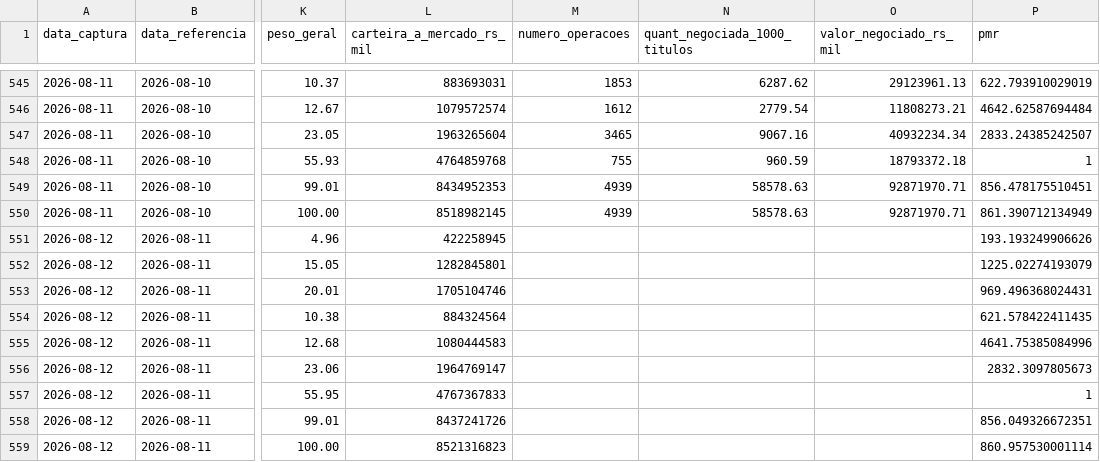
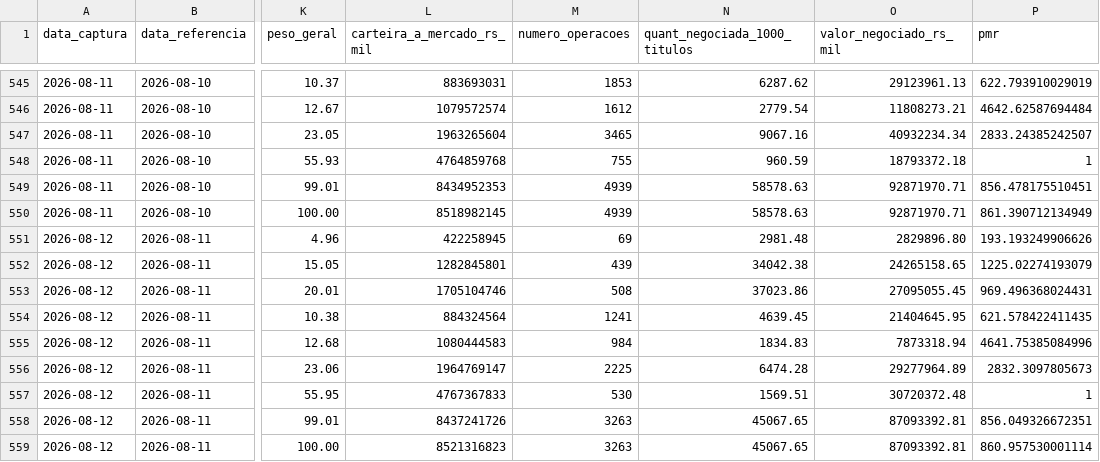
Before and after one commit to PulseDataLabs/PulseFlat, a CSV file: data/anbima_ima_completo.csv, drawn as a sheet; only a part is shown, gaps mark what is left out; the diff names each change by its address in the sheet, - before the commit and + after, or states it on an @@ line.

```diff
--- a/data/anbima_ima_completo.csv
+++ b/data/anbima_ima_completo.csv
-M551 (numero_operacoes): (empty)
+M551 (numero_operacoes): 69
-N551 (quant_negociada_1000_titulos): (empty)
+N551 (quant_negociada_1000_titulos): 2981.48
-O551 (valor_negociado_rs_mil): (empty)
+O551 (valor_negociado_rs_mil): 2829896.80
-M552 (numero_operacoes): (empty)
+M552 (numero_operacoes): 439
-N552 (quant_negociada_1000_titulos): (empty)
+N552 (quant_negociada_1000_titulos): 34042.38
-O552 (valor_negociado_rs_mil): (empty)
+O552 (valor_negociado_rs_mil): 24265158.65
-M553 (numero_operacoes): (empty)
+M553 (numero_operacoes): 508
-N553 (quant_negociada_1000_titulos): (empty)
+N553 (quant_negociada_1000_titulos): 37023.86
-O553 (valor_negociado_rs_mil): (empty)
+O553 (valor_negociado_rs_mil): 27095055.45
-M554 (numero_operacoes): (empty)
+M554 (numero_operacoes): 1241
-N554 (quant_negociada_1000_titulos): (empty)
+N554 (quant_negociada_1000_titulos): 4639.45
-O554 (valor_negociado_rs_mil): (empty)
+O554 (valor_negociado_rs_mil): 21404645.95
-M555 (numero_operacoes): (empty)
+M555 (numero_operacoes): 984
-N555 (quant_negociada_1000_titulos): (empty)
+N555 (quant_negociada_1000_titulos): 1834.83
-O555 (valor_negociado_rs_mil): (empty)
+O555 (valor_negociado_rs_mil): 7873318.94
-M556 (numero_operacoes): (empty)
+M556 (numero_operacoes): 2225
-N556 (quant_negociada_1000_titulos): (empty)
+N556 (quant_negociada_1000_titulos): 6474.28
-O556 (valor_negociado_rs_mil): (empty)
+O556 (valor_negociado_rs_mil): 29277964.89
-M557 (numero_operacoes): (empty)
+M557 (numero_operacoes): 530
-N557 (quant_negociada_1000_titulos): (empty)
+N557 (quant_negociada_1000_titulos): 1569.51
-O557 (valor_negociado_rs_mil): (empty)
+O557 (valor_negociado_rs_mil): 30720372.48
-M558:M559 (numero_operacoes): (empty)
+M558:M559 (numero_operacoes): 3263
-N558:N559 (quant_negociada_1000_titulos): (empty)
+N558:N559 (quant_negociada_1000_titulos): 45067.65
-O558:O559 (valor_negociado_rs_mil): (empty)
+O558:O559 (valor_negociado_rs_mil): 87093392.81
```
Also changed, not shown: data/consolidated.csv, data/yahoo_cambio_moedas.csv, 22 other files.
